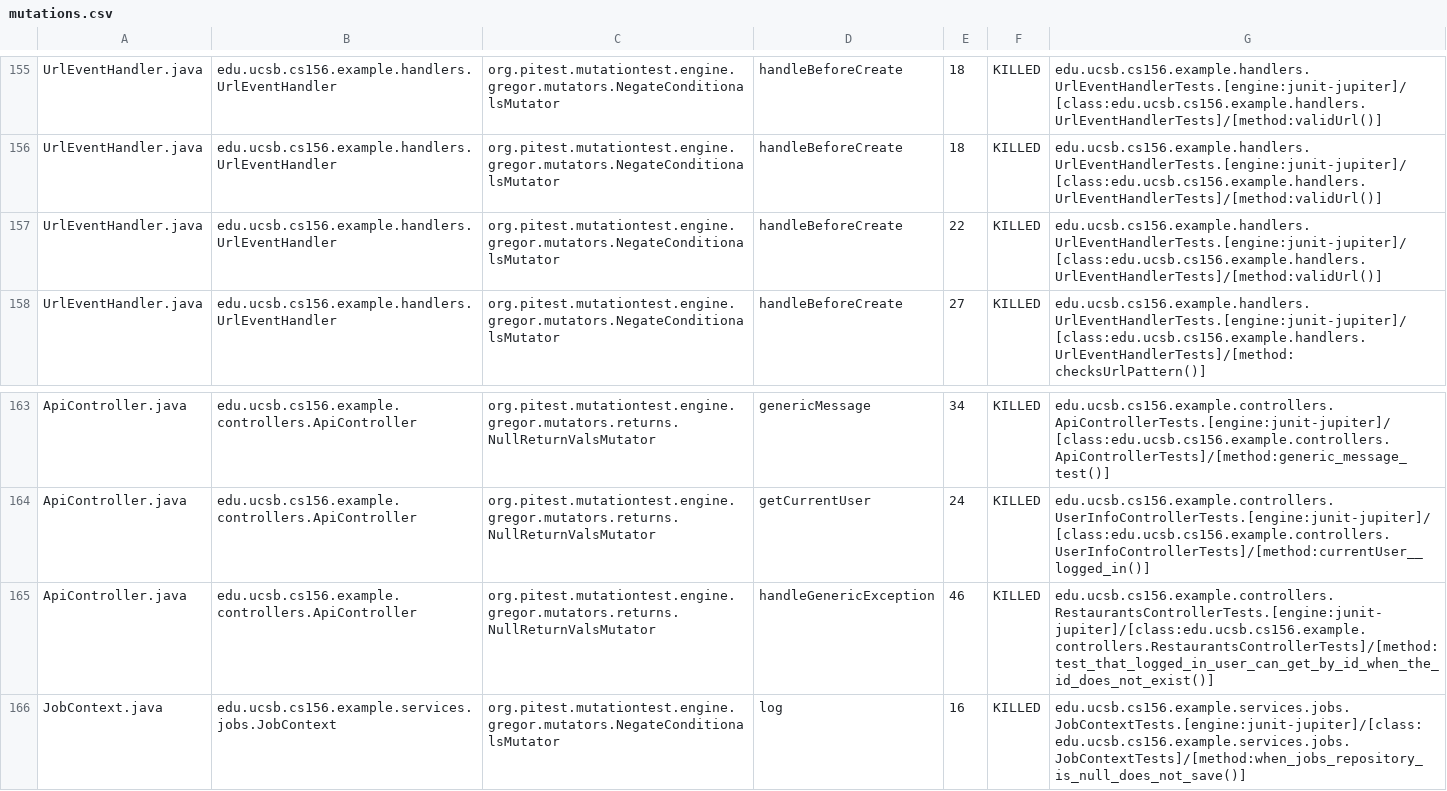
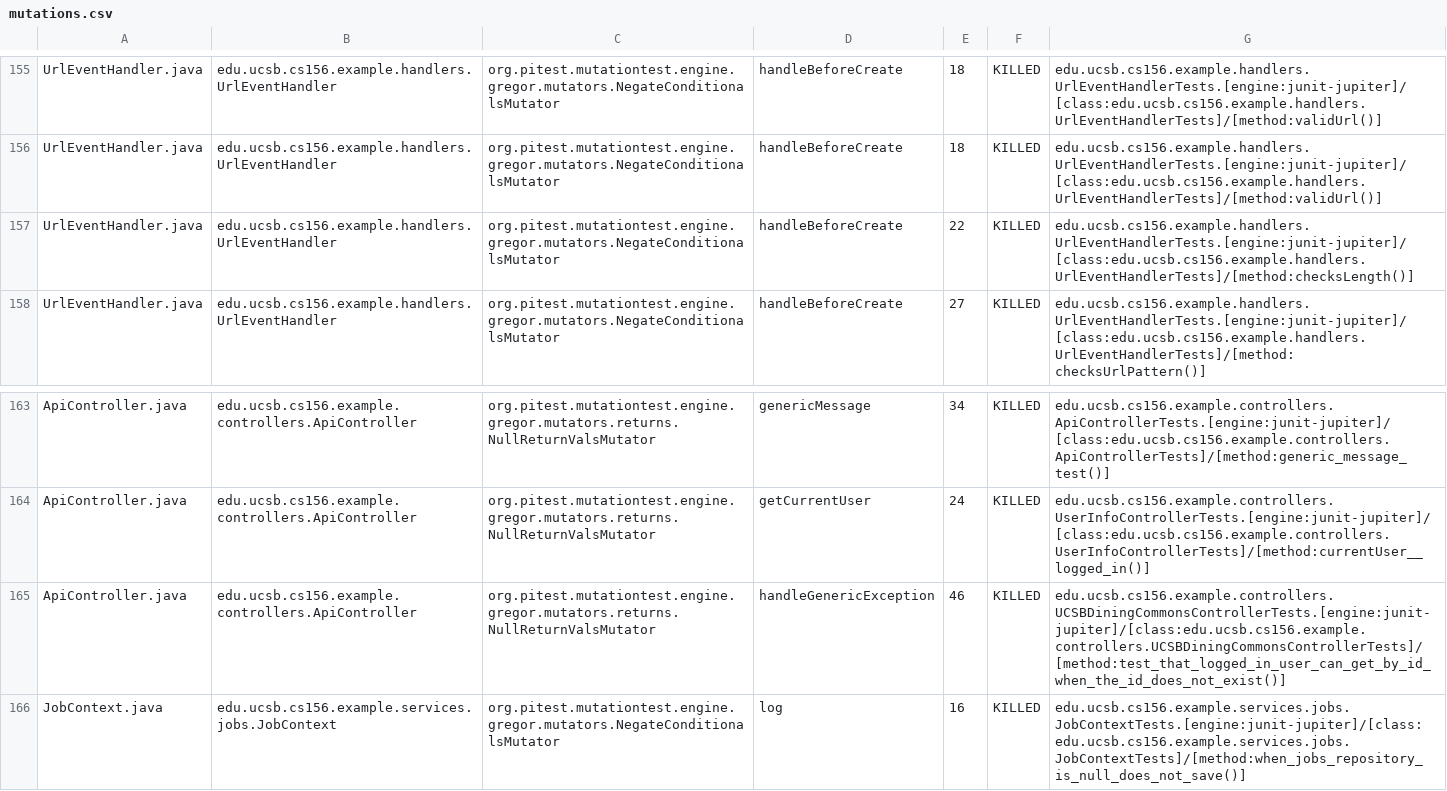
Before and after one commit to ucsb-cs156-s26/team01-s26-08, a CSV file: prs/73/pitest/mutations.csv, drawn as a sheet; only a part is shown, gaps mark what is left out.

Commit message:
Deploying to gh-pages from @ ucsb-cs156-s26/team01-s26-08@8910bd382feabd0ce9b86c7b374b367a0034490e 🚀

```diff
--- a/prs/73/pitest/mutations.csv
+++ b/prs/73/pitest/mutations.csv
@@ -156,3 +156,3 @@ UrlEventHandler.java,edu.ucsb.cs156.example.handlers.UrlEventHandler,org.pitest.
 UrlEventHandler.java,edu.ucsb.cs156.example.handlers.UrlEventHandler,org.pitest.mutationtest.engine.gregor.mutators.NegateConditionalsMutator,handleBeforeCreate,18,KILLED,edu.ucsb.cs156.example.handlers.UrlEventHandlerTests.[engine:junit-jupiter]/[class:edu.ucsb.cs156.example.handlers.UrlEventHandlerTests]/[method:validUrl()]
-UrlEventHandler.java,edu.ucsb.cs156.example.handlers.UrlEventHandler,org.pitest.mutationtest.engine.gregor.mutators.NegateConditionalsMutator,handleBeforeCreate,22,KILLED,edu.ucsb.cs156.example.handlers.UrlEventHandlerTests.[engine:junit-jupiter]/[class:edu.ucsb.cs156.example.handlers.UrlEventHandlerTests]/[method:validUrl()]
+UrlEventHandler.java,edu.ucsb.cs156.example.handlers.UrlEventHandler,org.pitest.mutationtest.engine.gregor.mutators.NegateConditionalsMutator,handleBeforeCreate,22,KILLED,edu.ucsb.cs156.example.handlers.UrlEventHandlerTests.[engine:junit-jupiter]/[class:edu.ucsb.cs156.example.handlers.UrlEventHandlerTests]/[method:checksLength()]
 UrlEventHandler.java,edu.ucsb.cs156.example.handlers.UrlEventHandler,org.pitest.mutationtest.engine.gregor.mutators.NegateConditionalsMutator,handleBeforeCreate,27,KILLED,edu.ucsb.cs156.example.handlers.UrlEventHandlerTests.[engine:junit-jupiter]/[class:edu.ucsb.cs156.example.handlers.UrlEventHandlerTests]/[method:checksUrlPattern()]
@@ -164,3 +164,3 @@ ApiController.java,edu.ucsb.cs156.example.controllers.ApiController,org.pitest.m
 ApiController.java,edu.ucsb.cs156.example.controllers.ApiController,org.pitest.mutationtest.engine.gregor.mutators.returns.NullReturnValsMutator,getCurrentUser,24,KILLED,edu.ucsb.cs156.example.controllers.UserInfoControllerTests.[engine:junit-jupiter]/[class:edu.ucsb.cs156.example.controllers.UserInfoControllerTests]/[method:currentUser__logged_in()]
-ApiController.java,edu.ucsb.cs156.example.controllers.ApiController,org.pitest.mutationtest.engine.gregor.mutators.returns.NullReturnValsMutator,handleGenericException,46,KILLED,edu.ucsb.cs156.example.controllers.RestaurantsControllerTests.[engine:junit-jupiter]/[class:edu.ucsb.cs156.example.controllers.RestaurantsControllerTests]/[method:test_that_logged_in_user_can_get_by_id_when_the_id_does_not_exist()]
+ApiController.java,edu.ucsb.cs156.example.controllers.ApiController,org.pitest.mutationtest.engine.gregor.mutators.returns.NullReturnValsMutator,handleGenericException,46,KILLED,edu.ucsb.cs156.example.controllers.UCSBDiningCommonsControllerTests.[engine:junit-jupiter]/[class:edu.ucsb.cs156.example.controllers.UCSBDiningCommonsControllerTests]/[method:test_that_logged_in_user_can_get_by_id_when_the_id_does_not_exist()]
 JobContext.java,edu.ucsb.cs156.example.services.jobs.JobContext,org.pitest.mutationtest.engine.gregor.mutators.NegateConditionalsMutator,log,16,KILLED,edu.ucsb.cs156.example.services.jobs.JobContextTests.[engine:junit-jupiter]/[class:edu.ucsb.cs156.example.services.jobs.JobContextTests]/[method:when_jobs_repository_is_null_does_not_save()]
```
Also changed, not shown: 22 other files.
